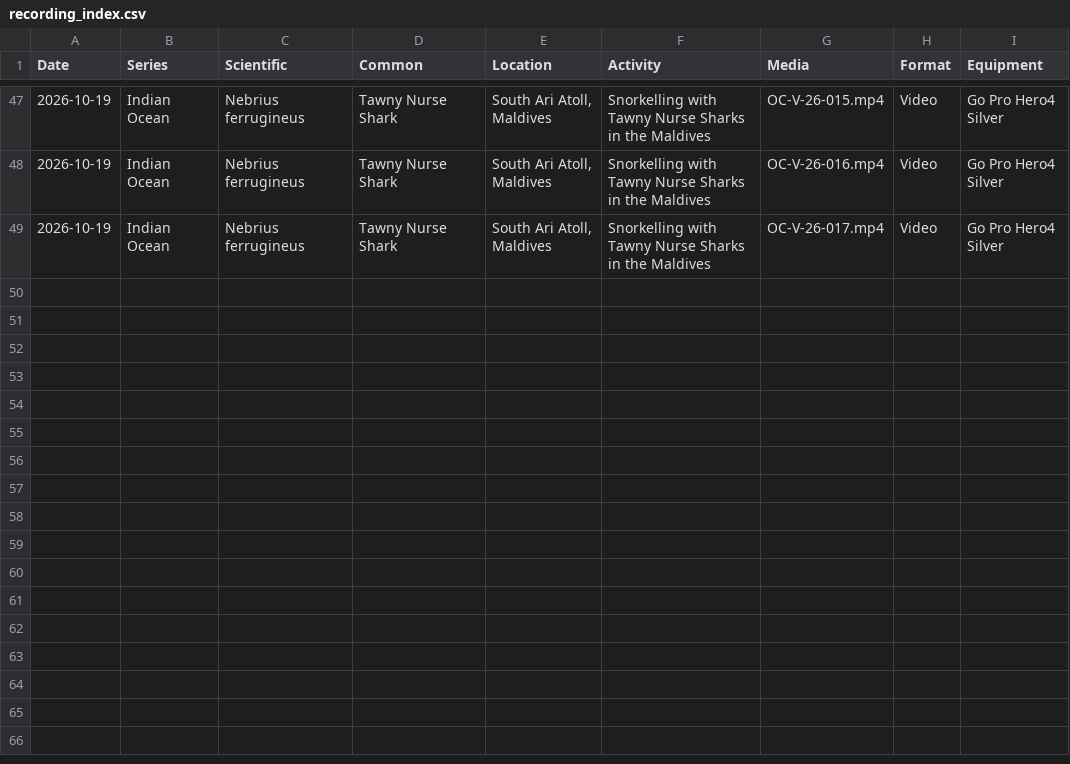
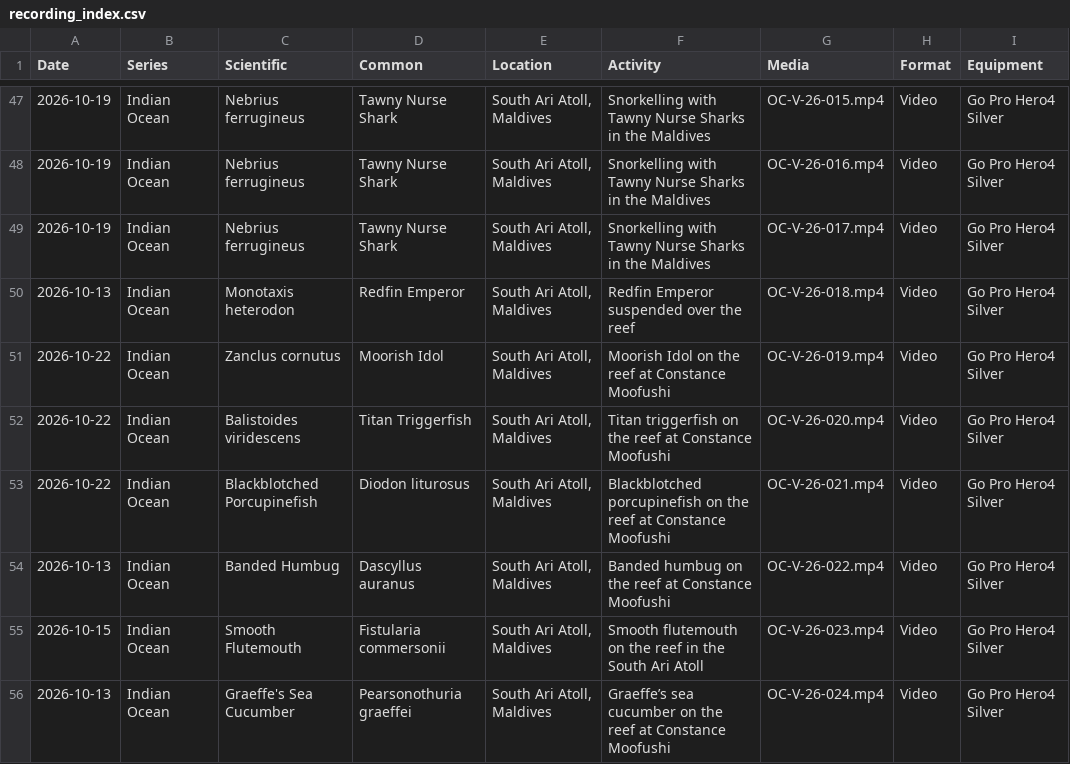
Before and after one commit to davewalker5/davewalker5.github.io, a CSV file: _data/recording_index.csv, drawn as a sheet; only a part is shown, gaps mark what is left out; the diff names each change by its address in the sheet, - before the commit and + after, or states it on an @@ line.

```diff
--- a/_data/recording_index.csv
+++ b/_data/recording_index.csv
+row 50: 2026-10-13 | Indian Ocean | Monotaxis heterodon | Redfin Emperor | South Ari Atoll, Maldives | Redfin Emperor suspended over the reef | OC-V-26-018.mp4 | Video | Go Pro Hero4 Silver
+row 51: 2026-10-22 | Indian Ocean | Zanclus cornutus | Moorish Idol | South Ari Atoll, Maldives | Moorish Idol on the reef at Constance Moofushi | OC-V-26-019.mp4 | Video | Go Pro Hero4 Silver
+row 52: 2026-10-22 | Indian Ocean | Balistoides viridescens | Titan Triggerfish | South Ari Atoll, Maldives | Titan triggerfish on the reef at Constance Moofushi | OC-V-26-020.mp4 | Video | Go Pro Hero4 Silver
+row 53: 2026-10-22 | Indian Ocean | Blackblotched Porcupinefish | Diodon liturosus | South Ari Atoll, Maldives | Blackblotched porcupinefish on the reef at Constance Moofushi | OC-V-26-021.mp4 | Video | Go Pro Hero4 Silver
+row 54: 2026-10-13 | Indian Ocean | Banded Humbug | Dascyllus auranus | South Ari Atoll, Maldives | Banded humbug on the reef at Constance Moofushi | OC-V-26-022.mp4 | Video | Go Pro Hero4 Silver
+row 55: 2026-10-15 | Indian Ocean | Smooth Flutemouth | Fistularia commersonii | South Ari Atoll, Maldives | Smooth flutemouth on the reef in the South Ari Atoll | OC-V-26-023.mp4 | Video | Go Pro Hero4 Silver
+row 56: 2026-10-13 | Indian Ocean | Graeffe's Sea Cucumber | Pearsonothuria graeffei | South Ari Atoll, Maldives | Graeffe’s sea cucumber on the reef at Constance Moofushi | OC-V-26-024.mp4 | Video | Go Pro Hero4 Silver
```
Also changed, not shown: 1 other file.
